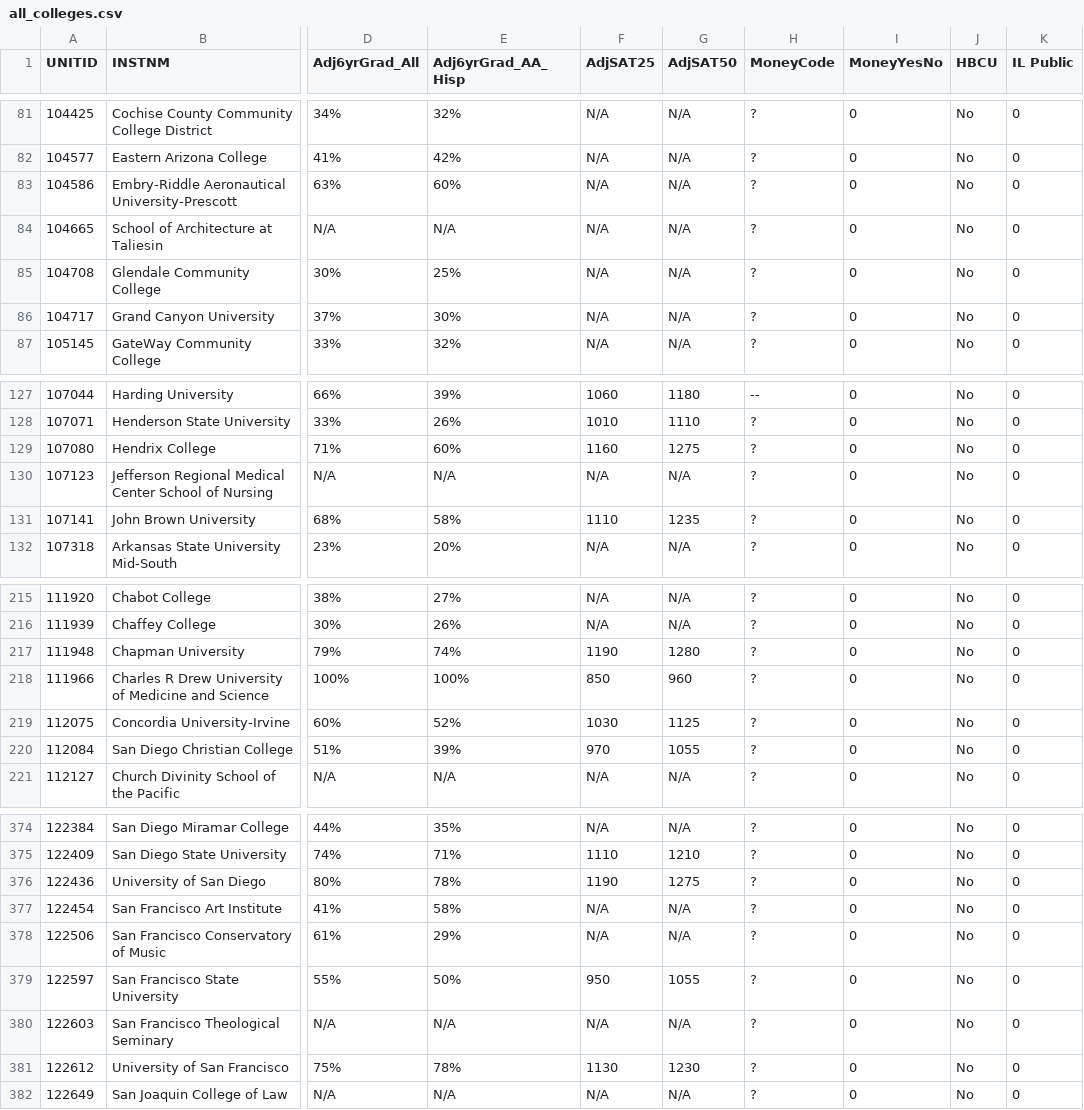
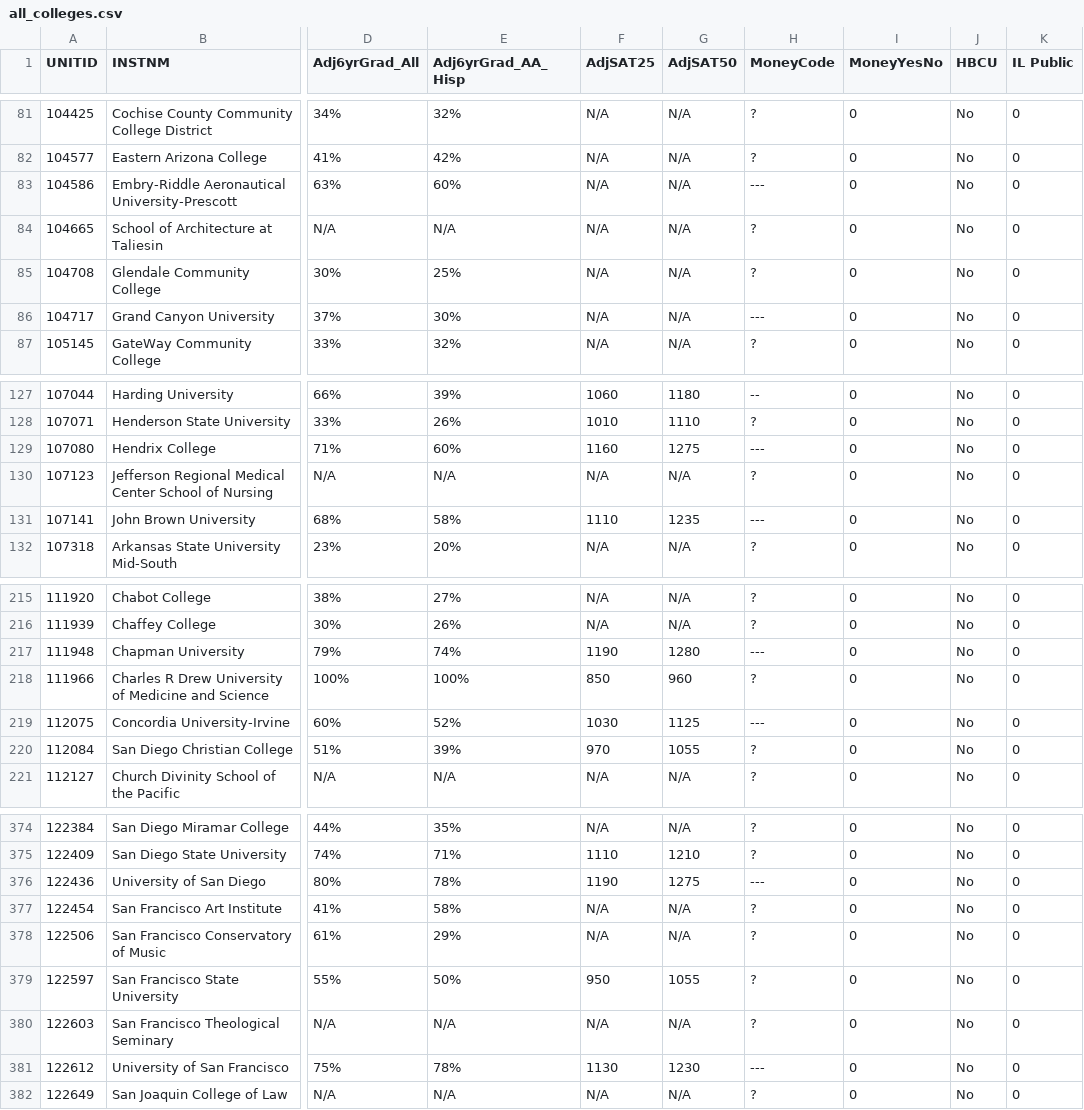
Before and after one commit to nobleschools/college-lists, a CSV file: inputs/all_colleges.csv, drawn as a sheet; only a part is shown, gaps mark what is left out; the diff covers the shown part only; the diff names each change by its address in the sheet, - before the commit and + after, or states it on an @@ line.

```diff
--- a/inputs/all_colleges.csv
+++ b/inputs/all_colleges.csv
-H83 (MoneyCode): ?
+H83 (MoneyCode): ---
-H86 (MoneyCode): ?
+H86 (MoneyCode): ---
-H129 (MoneyCode): ?
+H129 (MoneyCode): ---
-H131 (MoneyCode): ?
+H131 (MoneyCode): ---
-H217 (MoneyCode): ?
+H217 (MoneyCode): ---
-H219 (MoneyCode): ?
+H219 (MoneyCode): ---
-H376 (MoneyCode): ?
+H376 (MoneyCode): ---
-H381 (MoneyCode): ?
+H381 (MoneyCode): ---
```
Also changed, not shown: 161 edited cells elsewhere in this file, inputs/custom_weights.csv.
